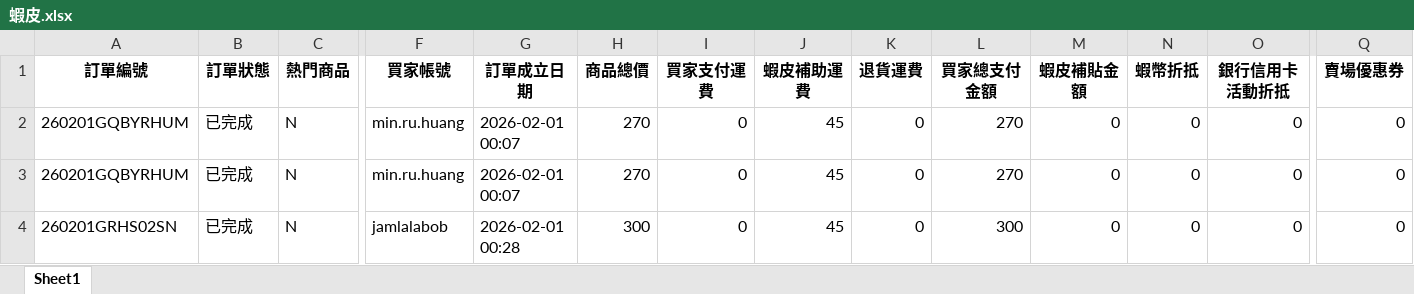
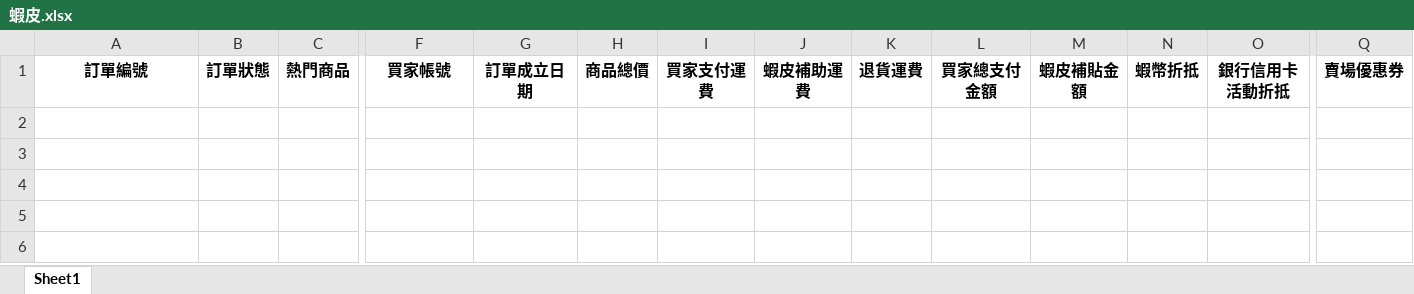
Before and after one commit to lee2nd/e-commerce-ERP-system-streamlit-app, an Excel workbook: data/蝦皮.xlsx, sheet Sheet1, drawn as a sheet; only a part is shown, gaps mark what is left out; values as stored, in another font and other column widths than the file's, no borders; rows hold the shown columns only; the diff names each change by its address in the sheet, - before the commit and + after, or states it on an @@ line.

Commit message:
chore: clear 蝦皮.xlsx

```diff
--- a/data/蝦皮.xlsx (sheet Sheet1)
+++ b/data/蝦皮.xlsx (sheet Sheet1)
-row 2: 260201GQBYRHUM | 已完成 | N | min.ru.huang | 2026-02-01 00:07 | 270 | 0 | 45 | 0 | 270 | 0 | 0 | 0 | 0
-row 3: 260201GQBYRHUM | 已完成 | N | min.ru.huang | 2026-02-01 00:07 | 270 | 0 | 45 | 0 | 270 | 0 | 0 | 0 | 0
-row 4: 260201GRHS02SN | 已完成 | N | jamlalabob | 2026-02-01 00:28 | 300 | 0 | 45 | 0 | 300 | 0 | 0 | 0 | 0
```
